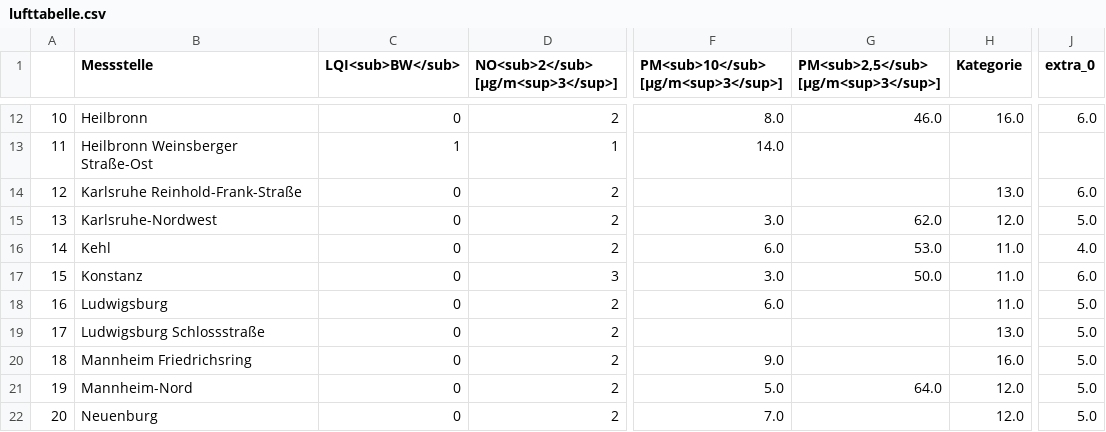
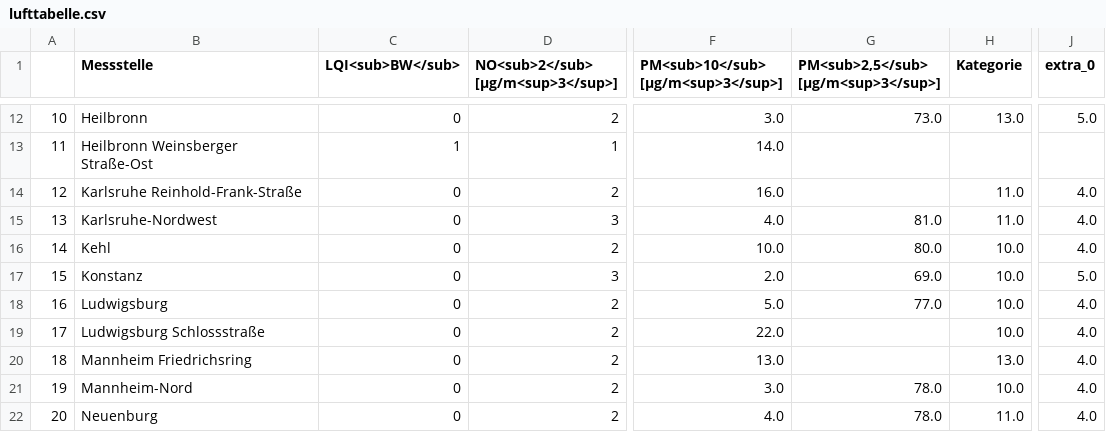
Before and after one commit to ameliewdr/feinstaub_bw, a CSV file: lufttabelle.csv, drawn as a sheet; only a part is shown, gaps mark what is left out; the diff covers the shown part only; the diff names each change by its address in the sheet, - before the commit and + after, or states it on an @@ line.

```diff
--- a/lufttabelle.csv
+++ b/lufttabelle.csv
-F12: 8.0
+F12: 3.0
-G12: 46.0
+G12: 73.0
-H12 (Kategorie): 16.0
+H12 (Kategorie): 13.0
-J12 (extra_0): 6.0
+J12 (extra_0): 5.0
-F14: (empty)
+F14: 16.0
-H14 (Kategorie): 13.0
+H14 (Kategorie): 11.0
-J14 (extra_0): 6.0
+J14 (extra_0): 4.0
-D15: 2
+D15: 3
-F15: 3.0
+F15: 4.0
-G15: 62.0
+G15: 81.0
-H15 (Kategorie): 12.0
+H15 (Kategorie): 11.0
-J15 (extra_0): 5.0
+J15 (extra_0): 4.0
-F16: 6.0
+F16: 10.0
-G16: 53.0
+G16: 80.0
-H16:H18 (Kategorie): 11.0
+H16:H18 (Kategorie): 10.0
-F17: 3.0
+F17: 2.0
-G17: 50.0
+G17: 69.0
-J17 (extra_0): 6.0
+J17 (extra_0): 5.0
-F18: 6.0
+F18: 5.0
-G18: (empty)
+G18: 77.0
-J18:J22 (extra_0): 5.0
+J18:J22 (extra_0): 4.0
-F19: (empty)
+F19: 22.0
-H19 (Kategorie): 13.0
+H19 (Kategorie): 10.0
-F20: 9.0
+F20: 13.0
-H20 (Kategorie): 16.0
+H20 (Kategorie): 13.0
-F21: 5.0
+F21: 3.0
-G21: 64.0
+G21: 78.0
-H21 (Kategorie): 12.0
+H21 (Kategorie): 10.0
-F22: 7.0
+F22: 4.0
-G22: (empty)
+G22: 78.0
-H22 (Kategorie): 12.0
+H22 (Kategorie): 11.0
```
Also changed, not shown: 86 edited cells elsewhere in this file.
